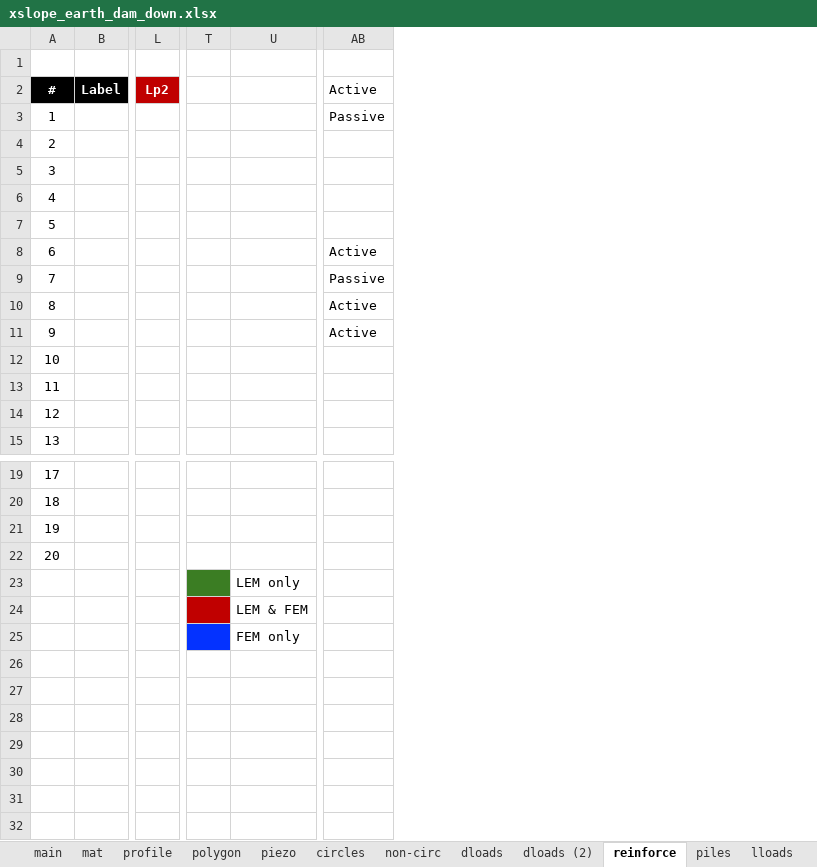
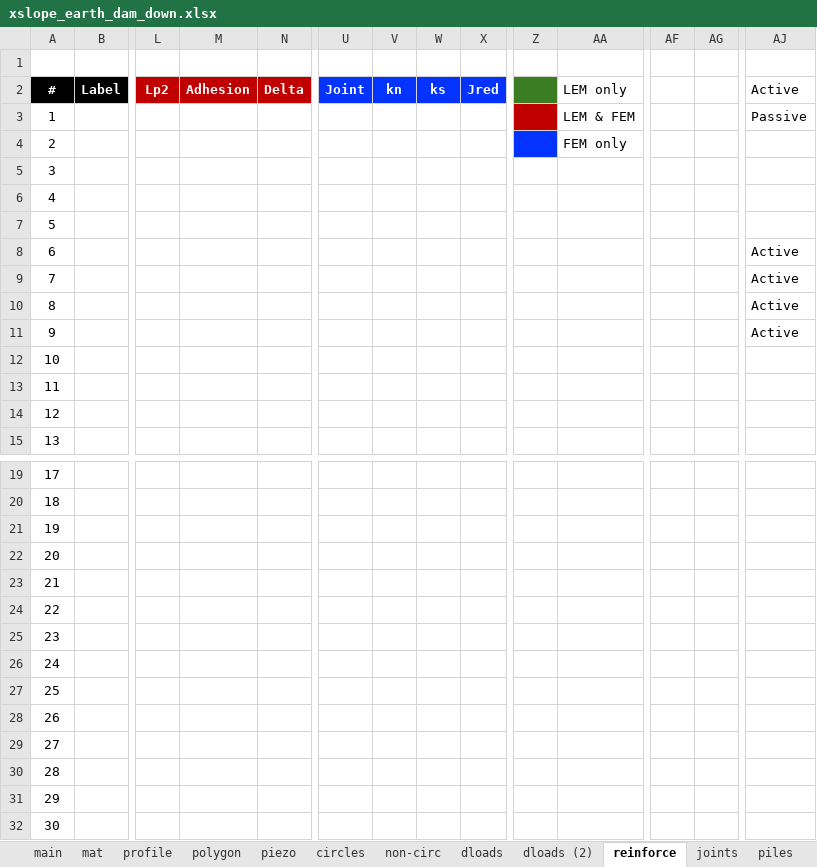
Before and after one commit to njones61/ce544, an Excel workbook: docs/unit2/07_seep_slope/files/xslope_earth_dam_down.xlsx, sheet reinforce, drawn as a sheet; only a part is shown, gaps mark what is left out; values as stored, in another font and other column widths than the file's, no borders; charts and pictures and conditional formats not drawn; addresses are those after the commit; rows hold the shown columns only; the diff names each change by its address in the sheet, - before the commit and + after, or states it on an @@ line.

```diff
--- a/docs/unit2/07_seep_slope/files/xslope_earth_dam_down.xlsx (sheet reinforce)
+++ b/docs/unit2/07_seep_slope/files/xslope_earth_dam_down.xlsx (sheet reinforce)
+sheet tab: joints
+column M, row 2: Adhesion
+column N, row 2: Delta
+column U, row 2: Joint
+column V, row 2: kn
+column W, row 2: ks
+column X, row 2: Jred
+column AF, empty
+column AG, empty
-Z2 fill: none
+Z2 fill: #3B7D23
-AA2: (empty)
+AA2: LEM only
-Z3 fill: none
+Z3 fill: #C00000
-AA3: (empty)
+AA3: LEM & FEM
-Z4 fill: none
+Z4 fill: #0432FF
-AA4: (empty)
+AA4: FEM only
-AJ9: Passive
+AJ9: Active
@@ column A renumbered between rows 23 and 25 @@
-Z23 fill: #3B7D23
+Z23 fill: none
-AA23: LEM only
+AA23: (empty)
-Z24 fill: #C00000
+Z24 fill: none
-AA24: LEM & FEM
+AA24: (empty)
-Z25 fill: #0432FF
+Z25 fill: none
-AA25: FEM only
+AA25: (empty)
+row 26: 24
+row 27: 25
+row 28: 26
+row 29: 27
+row 30: 28
+row 31: 29
+row 32: 30
```
Also changed, not shown: sheet seep bc, sheet piles, sheet main, sheet mat, sheet piezo, formulas that keep their value, charts or pictures, 18 other files.
